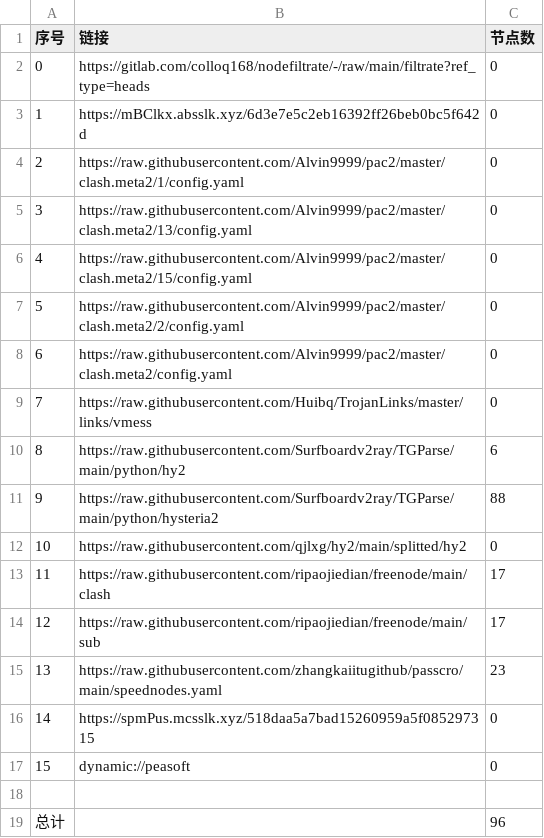
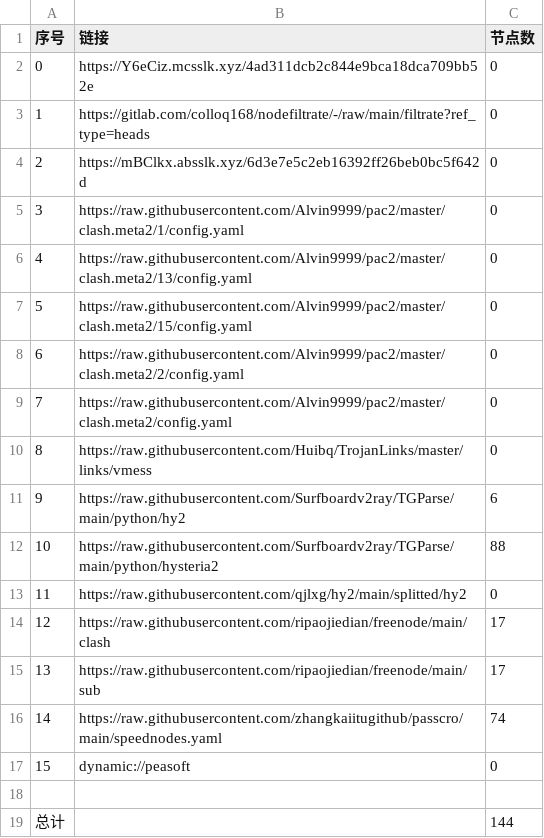
Before and after one commit to x-isd/AutoMergePublicNodes, a CSV file: list_result.csv, drawn as a sheet; removed rows and columns are numbered as before the commit, all else as after; the diff names each change by its address in the sheet, - before the commit and + after, or states it on an @@ line.

```diff
--- a/list_result.csv
+++ b/list_result.csv
+row 2: 0 | https://Y6eCiz.mcsslk.xyz/4ad311dcb2c844e9bca18dca709bb52e | 0
@@ column A (序号) renumbered between rows 3 and 16 @@
-C16 (节点数): 23
+C16 (节点数): 74
-row 16: 14 | https://spmPus.mcsslk.xyz/518daa5a7bad15260959a5f085297315 | 0
-C19 (节点数): 96
+C19 (节点数): 144
```
Also changed, not shown: 22 other files.
